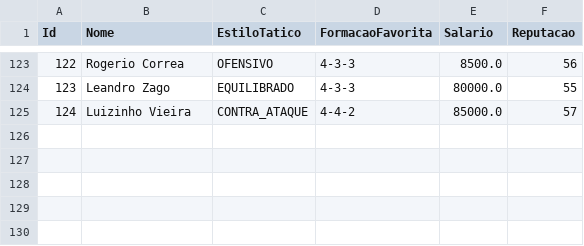
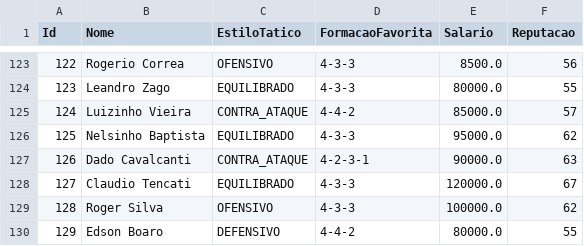
Before and after one commit to davirgp/Time-Futebol, a CSV file: tecnicos.csv, drawn as a sheet; only a part is shown, gaps mark what is left out.

```diff
--- a/tecnicos.csv
+++ b/tecnicos.csv
@@ -125 +125,6 @@ Id;Nome;EstiloTatico;FormacaoFavorita;Salario;Reputacao
 124;Luizinho Vieira;CONTRA_ATAQUE;4-4-2;85000.0;57
+125;Nelsinho Baptista;EQUILIBRADO;4-3-3;95000.0;62
+126;Dado Cavalcanti;CONTRA_ATAQUE;4-2-3-1;90000.0;63
+127;Claudio Tencati;EQUILIBRADO;4-3-3;120000.0;67
+128;Roger Silva;OFENSIVO;4-3-3;100000.0;62
+129;Edson Boaro;DEFENSIVO;4-4-2;80000.0;55
```
Also changed, not shown: elencos.csv, estadios.csv, 2 other files.
